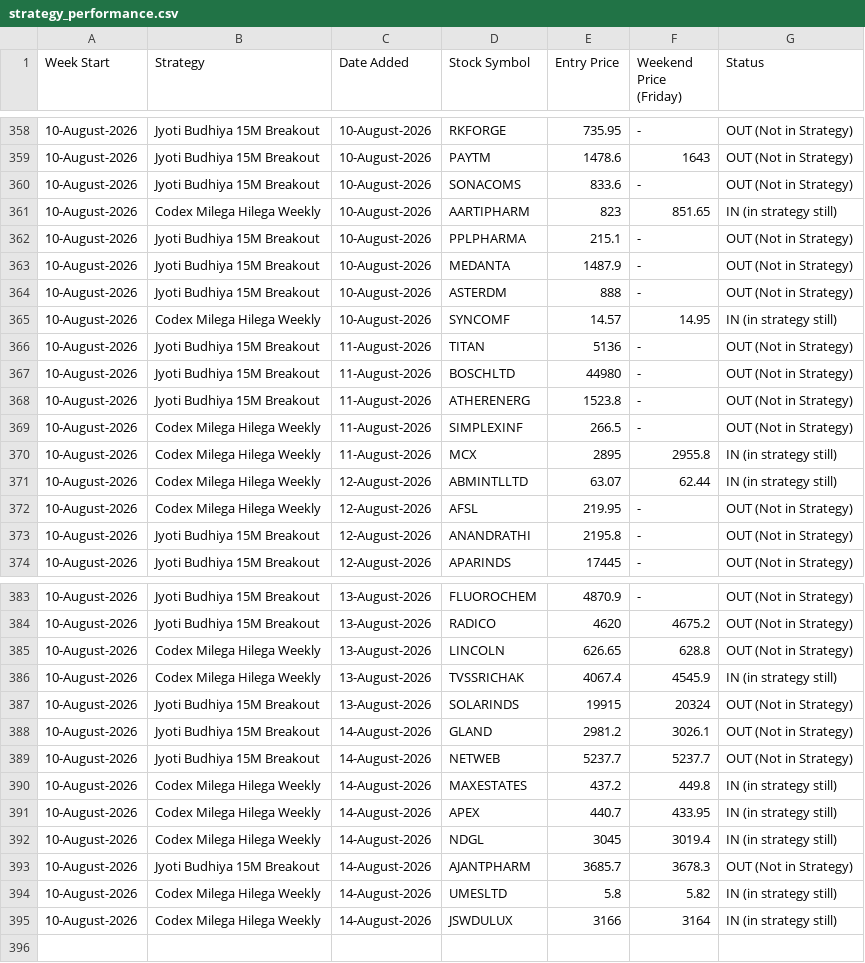
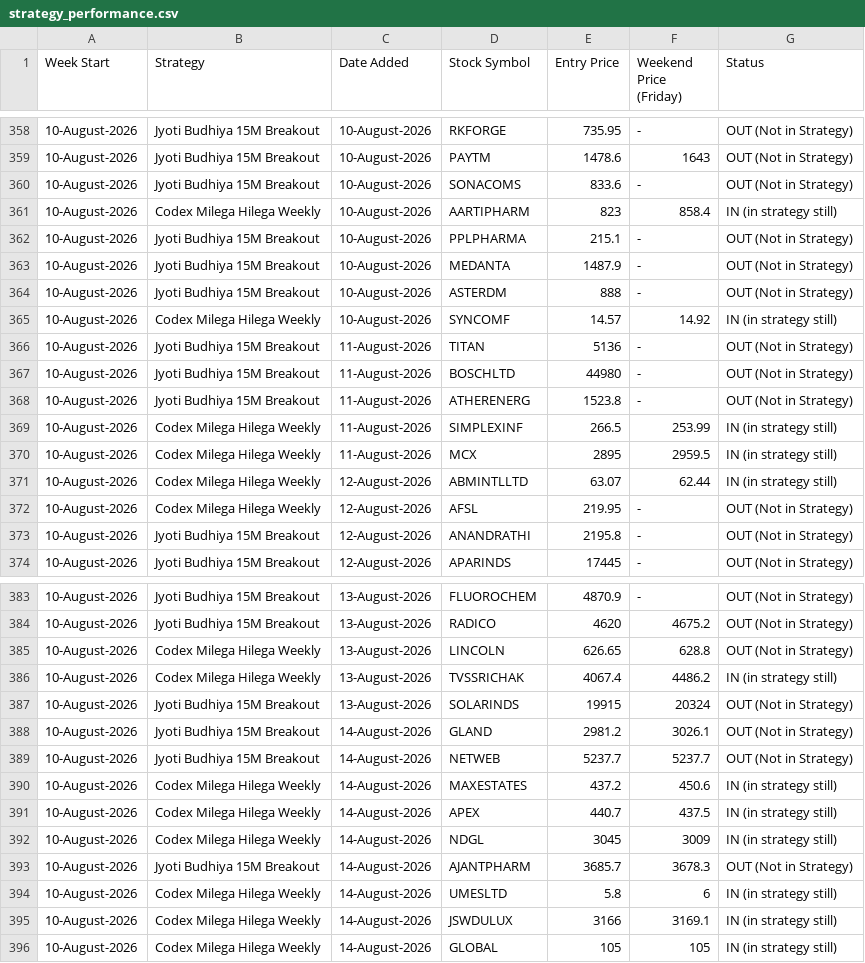
Before and after one commit to anjaninikunj/Stock-tracker-app, a CSV file: strategy_performance.csv, drawn as a sheet; only a part is shown, gaps mark what is left out; the diff covers the shown part only.

```diff
--- a/strategy_performance.csv
+++ b/strategy_performance.csv
@@ -360,3 +360,3 @@ Week Start,Strategy,Date Added,Stock Symbol,Entry Price,Weekend Price (Friday),S
 10-August-2026,Jyoti Budhiya 15M Breakout,10-August-2026,SONACOMS,833.6,-,OUT (Not in Strategy)
-10-August-2026,Codex Milega Hilega Weekly,10-August-2026,AARTIPHARM,823,851.65,IN (in strategy still)
+10-August-2026,Codex Milega Hilega Weekly,10-August-2026,AARTIPHARM,823,858.4,IN (in strategy still)
 10-August-2026,Jyoti Budhiya 15M Breakout,10-August-2026,PPLPHARMA,215.1,-,OUT (Not in Strategy)
@@ -364,3 +364,3 @@ Week Start,Strategy,Date Added,Stock Symbol,Entry Price,Weekend Price (Friday),S
 10-August-2026,Jyoti Budhiya 15M Breakout,10-August-2026,ASTERDM,888,-,OUT (Not in Strategy)
-10-August-2026,Codex Milega Hilega Weekly,10-August-2026,SYNCOMF,14.57,14.95,IN (in strategy still)
+10-August-2026,Codex Milega Hilega Weekly,10-August-2026,SYNCOMF,14.57,14.92,IN (in strategy still)
 10-August-2026,Jyoti Budhiya 15M Breakout,11-August-2026,TITAN,5136,-,OUT (Not in Strategy)
@@ -368,4 +368,4 @@ Week Start,Strategy,Date Added,Stock Symbol,Entry Price,Weekend Price (Friday),S
 10-August-2026,Jyoti Budhiya 15M Breakout,11-August-2026,ATHERENERG,1523.8,-,OUT (Not in Strategy)
-10-August-2026,Codex Milega Hilega Weekly,11-August-2026,SIMPLEXINF,266.5,-,OUT (Not in Strategy)
-10-August-2026,Codex Milega Hilega Weekly,11-August-2026,MCX,2895,2955.8,IN (in strategy still)
+10-August-2026,Codex Milega Hilega Weekly,11-August-2026,SIMPLEXINF,266.5,253.99,IN (in strategy still)
+10-August-2026,Codex Milega Hilega Weekly,11-August-2026,MCX,2895,2959.5,IN (in strategy still)
 10-August-2026,Codex Milega Hilega Weekly,12-August-2026,ABMINTLLTD,63.07,62.44,IN (in strategy still)
@@ -385,3 +385,3 @@ Week Start,Strategy,Date Added,Stock Symbol,Entry Price,Weekend Price (Friday),S
 10-August-2026,Codex Milega Hilega Weekly,13-August-2026,LINCOLN,626.65,628.8,OUT (Not in Strategy)
-10-August-2026,Codex Milega Hilega Weekly,13-August-2026,TVSSRICHAK,4067.4,4545.9,IN (in strategy still)
+10-August-2026,Codex Milega Hilega Weekly,13-August-2026,TVSSRICHAK,4067.4,4486.2,IN (in strategy still)
 10-August-2026,Jyoti Budhiya 15M Breakout,13-August-2026,SOLARINDS,19915,20324,OUT (Not in Strategy)
@@ -389,7 +389,8 @@ Week Start,Strategy,Date Added,Stock Symbol,Entry Price,Weekend Price (Friday),S
 10-August-2026,Jyoti Budhiya 15M Breakout,14-August-2026,NETWEB,5237.7,5237.7,OUT (Not in Strategy)
-10-August-2026,Codex Milega Hilega Weekly,14-August-2026,MAXESTATES,437.2,449.8,IN (in strategy still)
-10-August-2026,Codex Milega Hilega Weekly,14-August-2026,APEX,440.7,433.95,IN (in strategy still)
-10-August-2026,Codex Milega Hilega Weekly,14-August-2026,NDGL,3045,3019.4,IN (in strategy still)
+10-August-2026,Codex Milega Hilega Weekly,14-August-2026,MAXESTATES,437.2,450.6,IN (in strategy still)
+10-August-2026,Codex Milega Hilega Weekly,14-August-2026,APEX,440.7,437.5,IN (in strategy still)
+10-August-2026,Codex Milega Hilega Weekly,14-August-2026,NDGL,3045,3009,IN (in strategy still)
 10-August-2026,Jyoti Budhiya 15M Breakout,14-August-2026,AJANTPHARM,3685.7,3678.3,OUT (Not in Strategy)
-10-August-2026,Codex Milega Hilega Weekly,14-August-2026,UMESLTD,5.8,5.82,IN (in strategy still)
-10-August-2026,Codex Milega Hilega Weekly,14-August-2026,JSWDULUX,3166,3164,IN (in strategy still)
+10-August-2026,Codex Milega Hilega Weekly,14-August-2026,UMESLTD,5.8,6,IN (in strategy still)
+10-August-2026,Codex Milega Hilega Weekly,14-August-2026,JSWDULUX,3166,3169.1,IN (in strategy still)
+10-August-2026,Codex Milega Hilega Weekly,14-August-2026,GLOBAL,105,105,IN (in strategy still)
```
Also changed, not shown: 4 edited cells elsewhere in this file.
